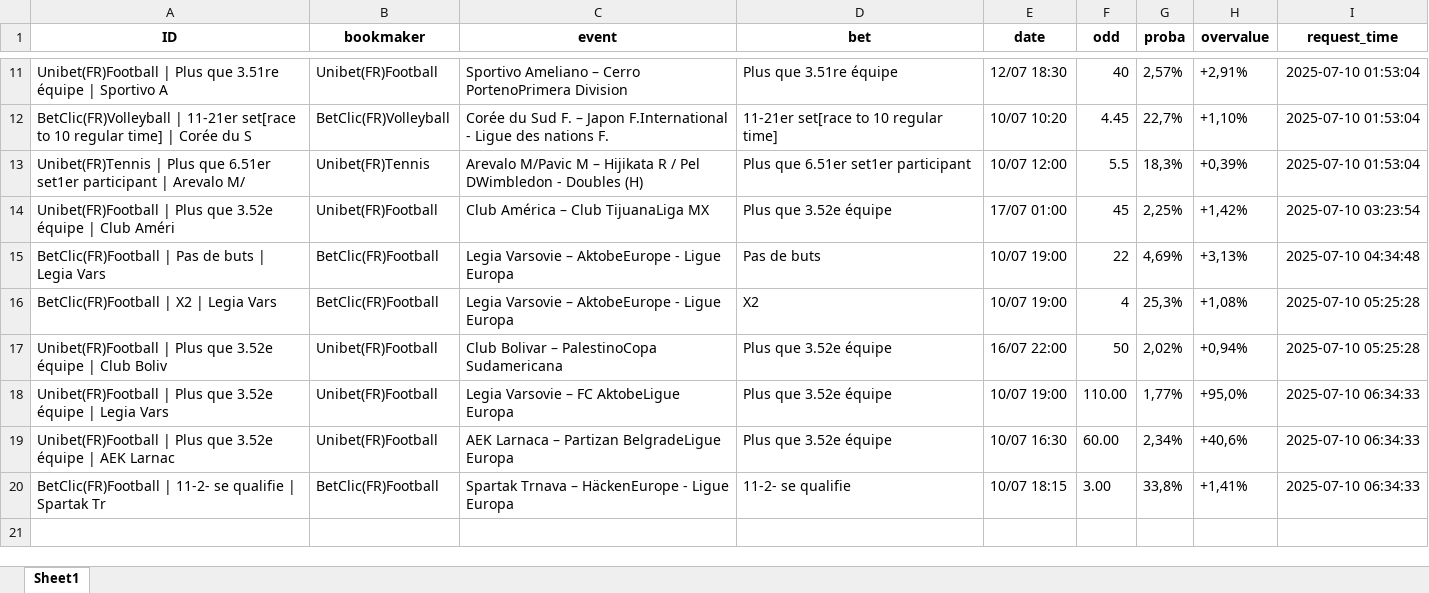
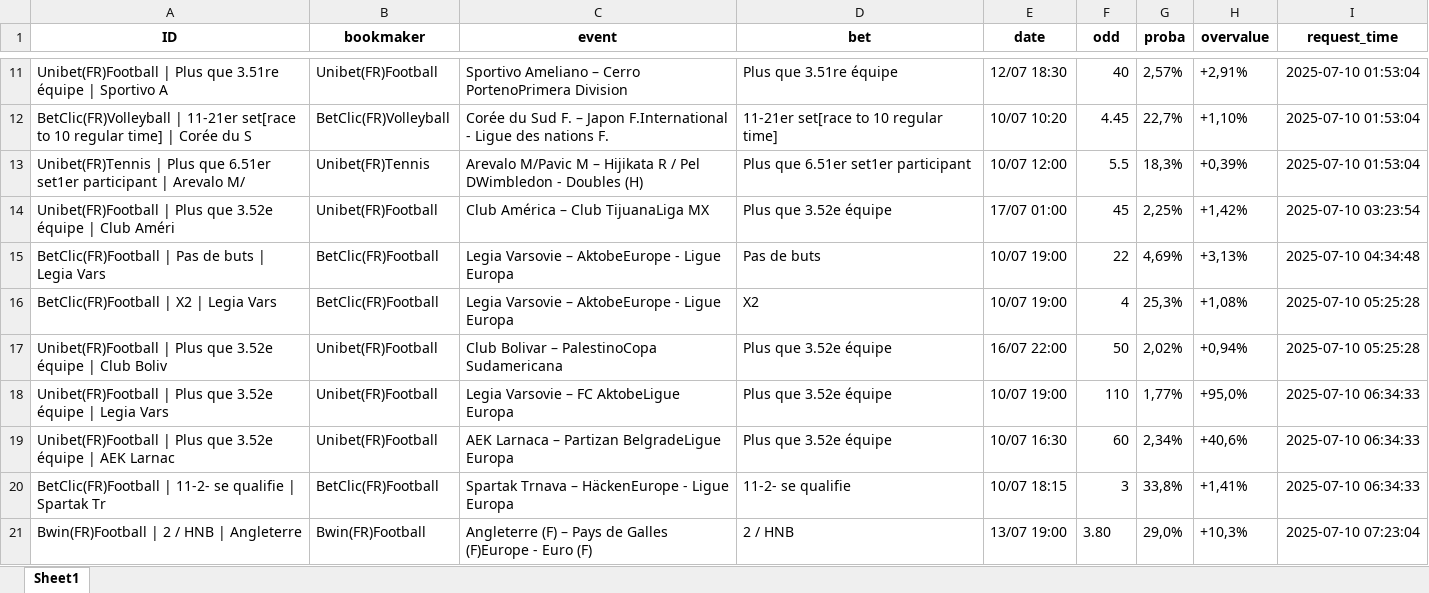
Before and after one commit to mdujardin3007/betting_scrapping, an Excel workbook: data/valuebets_database_2025-07-10.xlsx, sheet Sheet1, drawn as a sheet; only a part is shown, gaps mark what is left out; values as stored, in another font and other column widths than the file's, no borders; the diff names each change by its address in the sheet, - before the commit and + after, or states it on an @@ line.

Commit message:
Mise à jour des données valuebets

```diff
--- a/data/valuebets_database_2025-07-10.xlsx (sheet Sheet1)
+++ b/data/valuebets_database_2025-07-10.xlsx (sheet Sheet1)
-F18 (odd): 110.00
+F18 (odd): 110
-F19 (odd): 60.00
+F19 (odd): 60
-F20 (odd): 3.00
+F20 (odd): 3
+row 21: Bwin(FR)Football | 2 / HNB | Angleterre | Bwin(FR)Football | Angleterre (F) – Pays de Galles (F)Europe - Euro (F) | 2 / HNB | 13/07 19:00 | 3.80 | 29,0% | +10,3% | 2025-07-10 07:23:04
```
